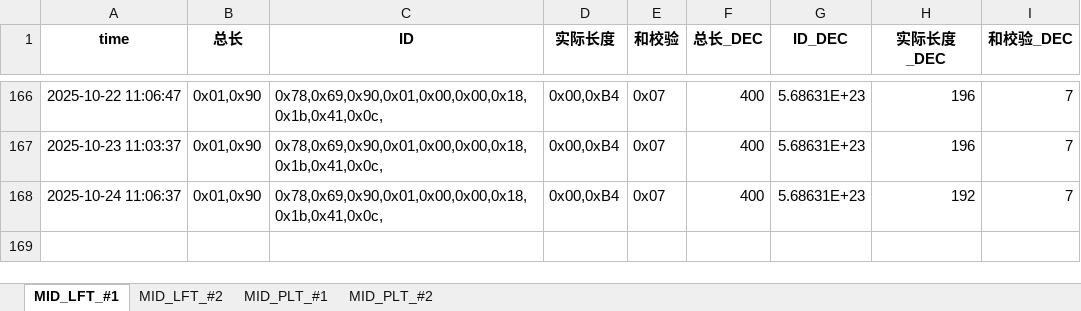
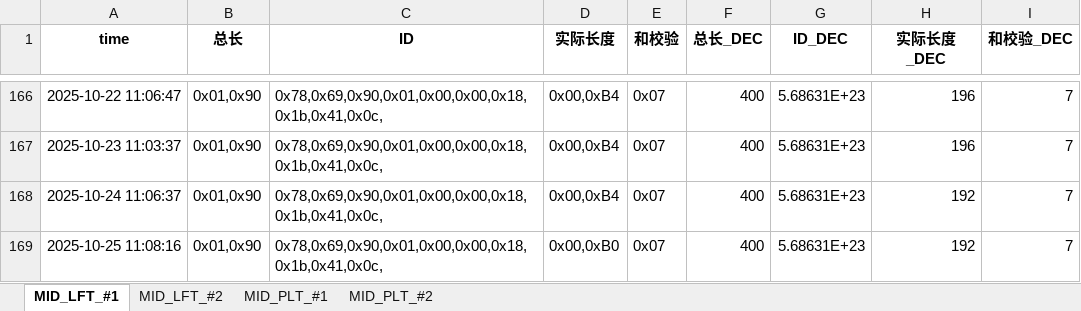
Before and after one commit to weichencsu/millwear_demoapp, an Excel workbook: MID2025May_Database_update.xlsx, sheet MID_LFT_#1, drawn as a sheet; only a part is shown, gaps mark what is left out; values as stored, in another font and other column widths than the file's, no borders; the diff names each change by its address in the sheet, - before the commit and + after, or states it on an @@ line.

```diff
--- a/MID2025May_Database_update.xlsx (sheet MID_LFT_#1)
+++ b/MID2025May_Database_update.xlsx (sheet MID_LFT_#1)
+row 169: 2025-10-25 11:08:16 | 0x01,0x90 | 0x78,0x69,0x90,0x01,0x00,0x00,0x18,0x1b,0x41,0x0c, | 0x00,0xB0 | 0x07 | 400 | 5.68631E+23 | 192 | 7
```
Also changed, not shown: sheet MID_PLT_#2, sheet MID_PLT_#1, sheet MID_LFT_#2.
